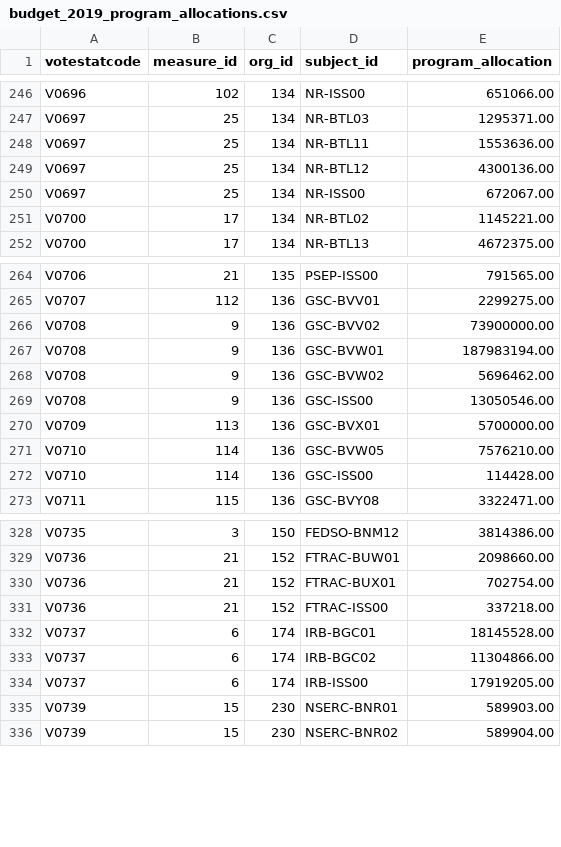
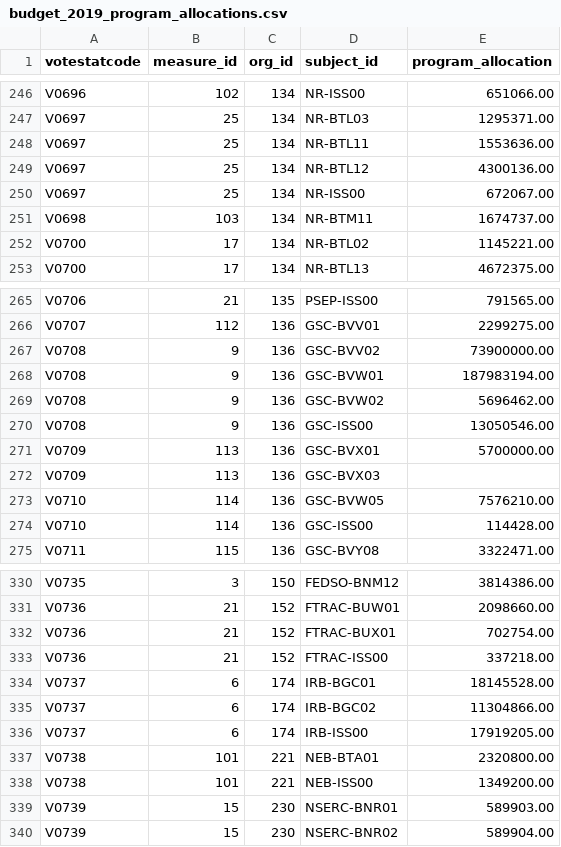
Before and after one commit to TBS-EACPD/infobase, a CSV file: data/budget_2019_program_allocations.csv, drawn as a sheet; only a part is shown, gaps mark what is left out.

Commit message:
Fresh budget data

```diff
--- a/data/budget_2019_program_allocations.csv
+++ b/data/budget_2019_program_allocations.csv
@@ -250,2 +250,3 @@
 "V0697",25,134,"NR-ISS00",672067.00
+"V0698",103,134,"NR-BTM11",1674737.00
 "V0700",17,134,"NR-BTL02",1145221.00
@@ -270,2 +271,3 @@
 "V0709",113,136,"GSC-BVX01",5700000.00
+"V0709",113,136,"GSC-BVX03",
 "V0710",114,136,"GSC-BVW05",7576210.00
@@ -334,2 +336,4 @@
 "V0737",6,174,"IRB-ISS00",17919205.00
+"V0738",101,221,"NEB-BTA01",2320800.00
+"V0738",101,221,"NEB-ISS00",1349200.00
 "V0739",15,230,"NSERC-BNR01",589903.00
```
Also changed, not shown: data/budget_2019_measure_data.csv, 2 other files.
